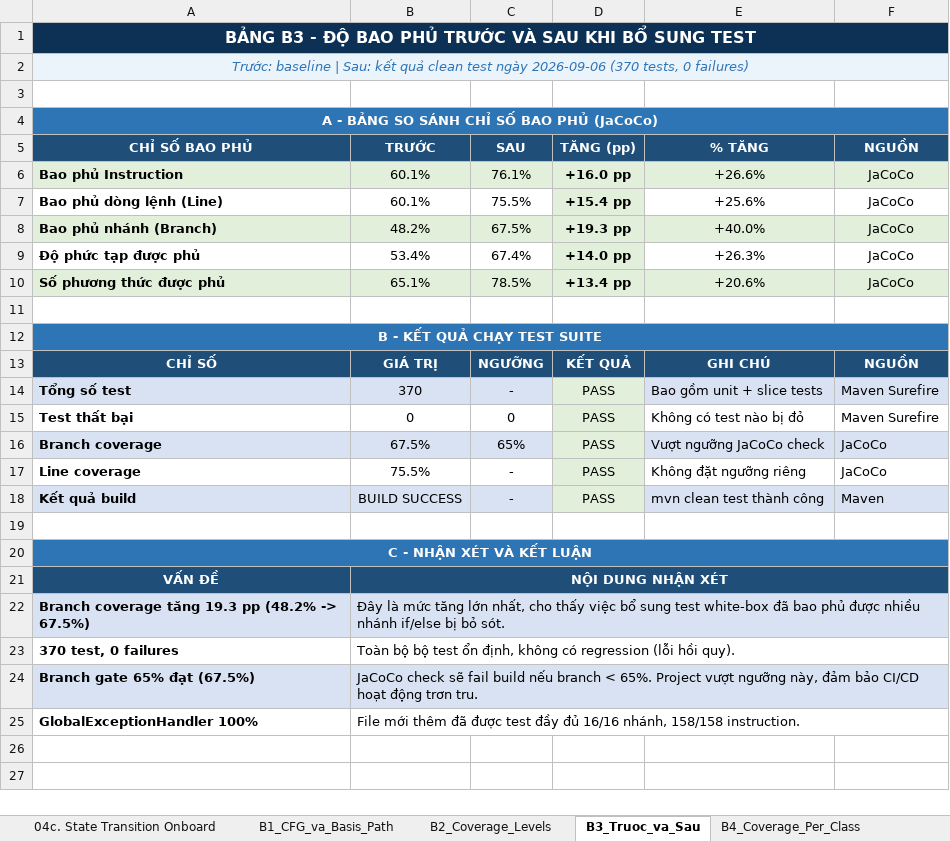
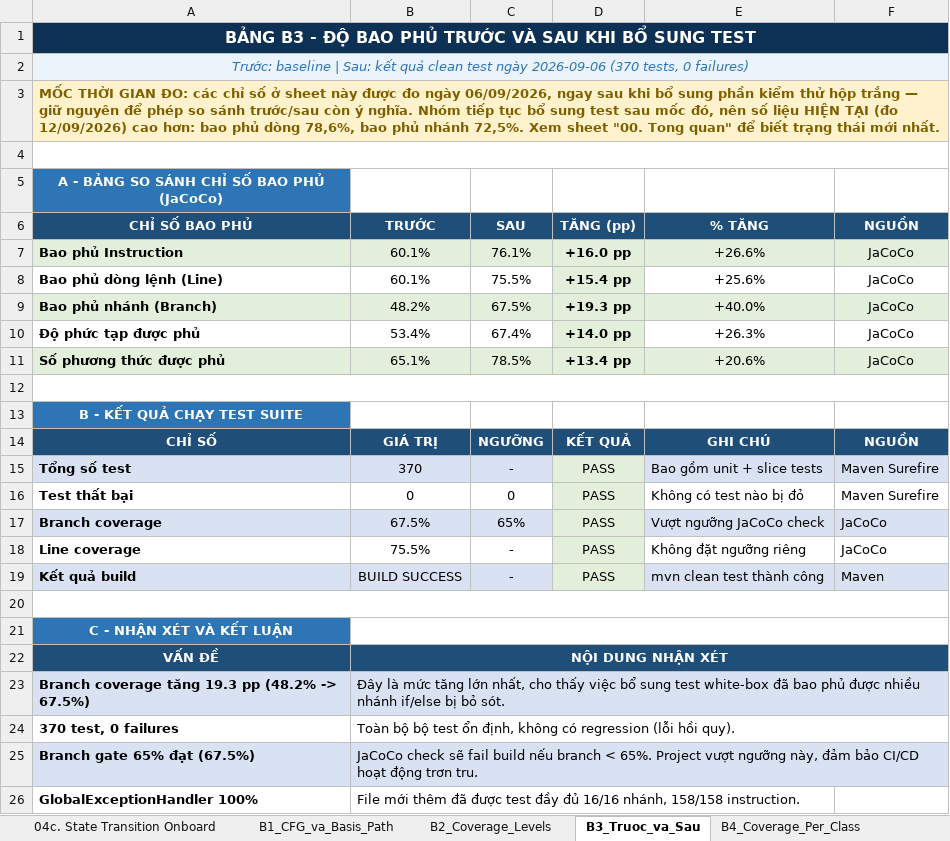
Before and after one commit to phatdayne2005/careercompass, an Excel workbook: BaoCao-KiemThu-CareerCompass.xlsx, sheet B3_Truoc_va_Sau, drawn as a sheet; values as stored, in another font and other column widths than the file's, no borders; removed rows and columns are numbered as before the commit, all else as after; the diff names each change by its address in the sheet, - before the commit and + after, or states it on an @@ line.

Commit message:
docs: dong dau moc thoi gian cho B3/B4 va doi ten ban thuyet minh
Bao cao Excel dang tu mau thuan: sheet "00. Tong quan" ghi 399 test, bao phu
dong 78,6% va nhanh 72,5%; sheet B3 ghi 370 test, 75,5% va 67,5%. Nguoi cham mo
hai sheet canh nhau se cho la lam au.

Ca hai deu dung, chi khac thoi diem do — B1-B5 la ban chup ngay 06/09/2026, sau
do nhom con bo sung them test nen cac chi so tiep tuc tang. Van de chi nam o cho
moc thoi gian bi chon trong mot dong phu.

Chen mot dong ghi chu noi bat o dau B3 va B4: neu ro ngay do va dan sang sheet
00 de xem so hien tai. KHONG viet de so moi len phan tich goc — bang B3 mo ta
mot phep do truoc/sau co chu dich cua phan kiem thu hop trang, thay so vao se
lam hong chinh mach lap luan (muc tang khi ay la nho test hop trang, khong phai
nho test them ve sau).

Doi ten BaoCao_Moi.docx -> BaoCao-ThuyetMinh-KiemThu.docx. Ten cu khong noi len
noi dung, kho hieu khi giang vien mo kho ma.

Da doi chieu cheo hai tep bao cao: 399 test, 78,6% dong, 72,5% nhanh, 358 phep
kiem API, 17 kich ban giao dien, 11 khiem khuyet — deu khop nhau.

```diff
--- a/BaoCao-KiemThu-CareerCompass.xlsx (sheet B3_Truoc_va_Sau)
+++ b/BaoCao-KiemThu-CareerCompass.xlsx (sheet B3_Truoc_va_Sau)
+row 3: MỐC THỜI GIAN ĐO: các chỉ số ở sheet này được đo ngày 06/09/2026, ngay sau khi bổ sung phần kiểm thử hộp trắng — giữ nguyên để phép so sánh trước/sau còn ý nghĩa. Nhóm tiếp tục bổ sung test sau mốc đó, nên số liệu HIỆN TẠI (đo 12/09/2026) cao hơn: bao phủ dòng 78,6%, bao phủ nhánh 72,5%. Xem sheet "00. Tong quan" để biết trạng thái mới nhất.
+A4:F4 merged
-A4:F4 merged
+A12:F12 merged
-A12:F12 merged
+A20:F20 merged
-A20:F20 merged
+B21:F21 merged
-B25:F25 merged
```
Also changed, not shown: sheet B4_Coverage_Per_Class, sheet 00b. Phan cong nhom, 3 other files.
